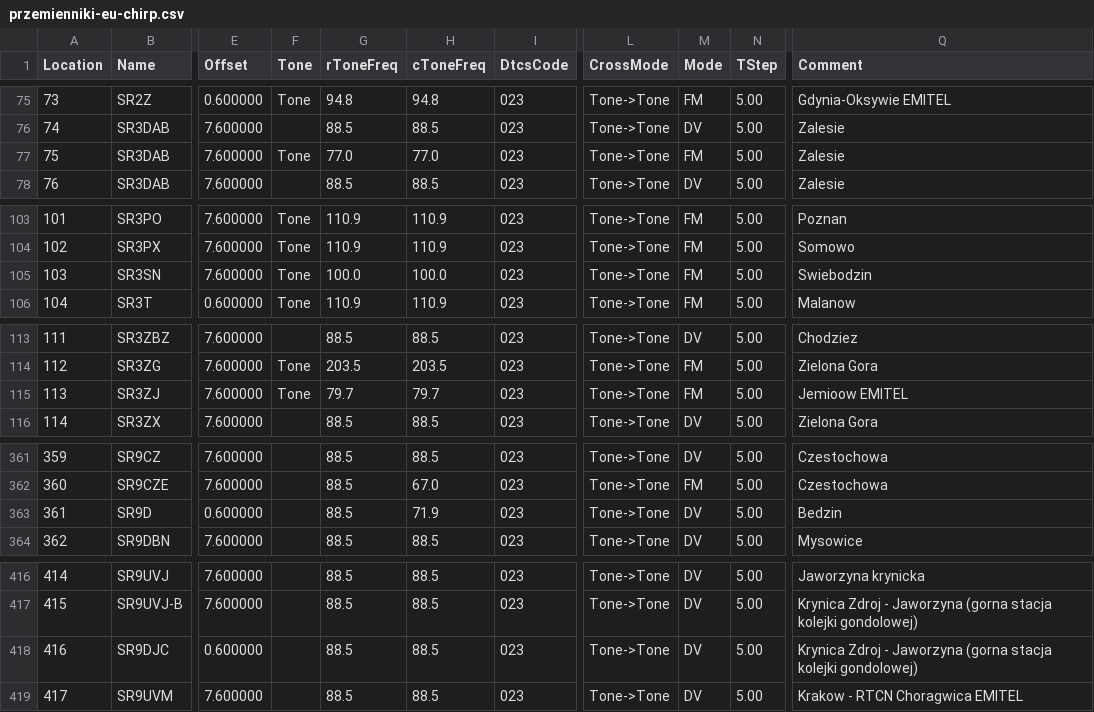
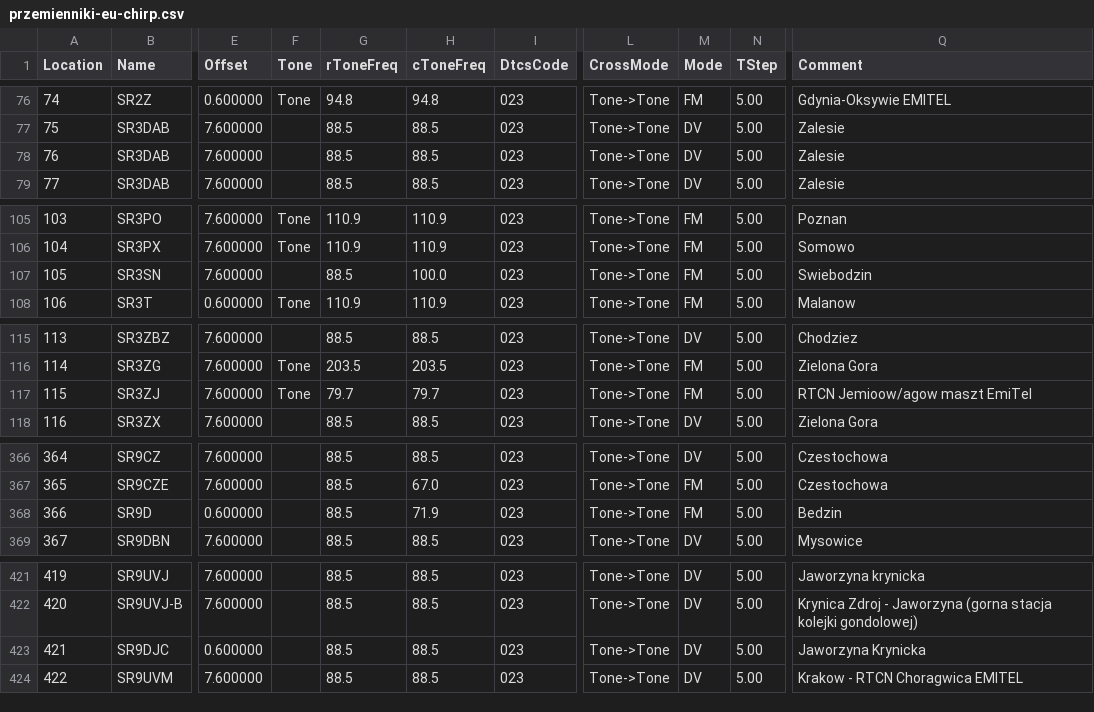
Before and after one commit to stefopl/repeaters-backup, a CSV file: backup/przemienniki-eu/CHIRP_CSV_Format/przemienniki-eu-chirp.csv, drawn as a sheet; only a part is shown, gaps mark what is left out; addresses are those after the commit; the diff covers the shown part only; the diff names each change by its address in the sheet, - before the commit and + after, or states it on an @@ line.

```diff
--- a/backup/przemienniki-eu/CHIRP_CSV_Format/przemienniki-eu-chirp.csv
+++ b/backup/przemienniki-eu/CHIRP_CSV_Format/przemienniki-eu-chirp.csv
@@ column A (Location) renumbered from row 25 down @@
-F78 (Tone): Tone
+F78 (Tone): (empty)
-G78 (rToneFreq): 77.0
+G78 (rToneFreq): 88.5
-H78 (cToneFreq): 77.0
+H78 (cToneFreq): 88.5
-M78 (Mode): FM
+M78 (Mode): DV
-F107 (Tone): Tone
+F107 (Tone): (empty)
-G107 (rToneFreq): 100.0
+G107 (rToneFreq): 88.5
-Q117 (Comment): Jemioow EMITEL
+Q117 (Comment): RTCN Jemioow/agow maszt EmiTel
-M368 (Mode): DV
+M368 (Mode): FM
-Q423 (Comment): Krynica Zdroj - Jaworzyna (gorna stacja kolejki gondolowej)
+Q423 (Comment): Jaworzyna Krynicka
```
Also changed, not shown: 5 added rows and 1 edited cell elsewhere in this file, backup/UKE/club_devices.csv, backup/UKE/clubs.csv, 27 other files.
